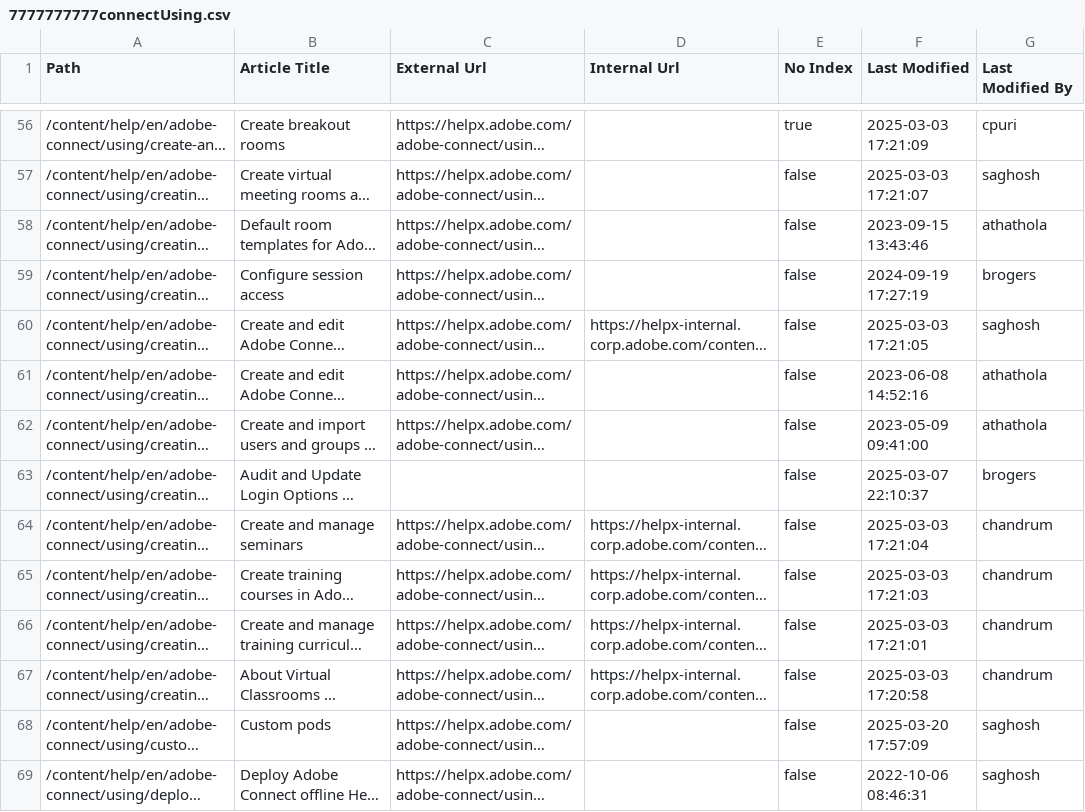
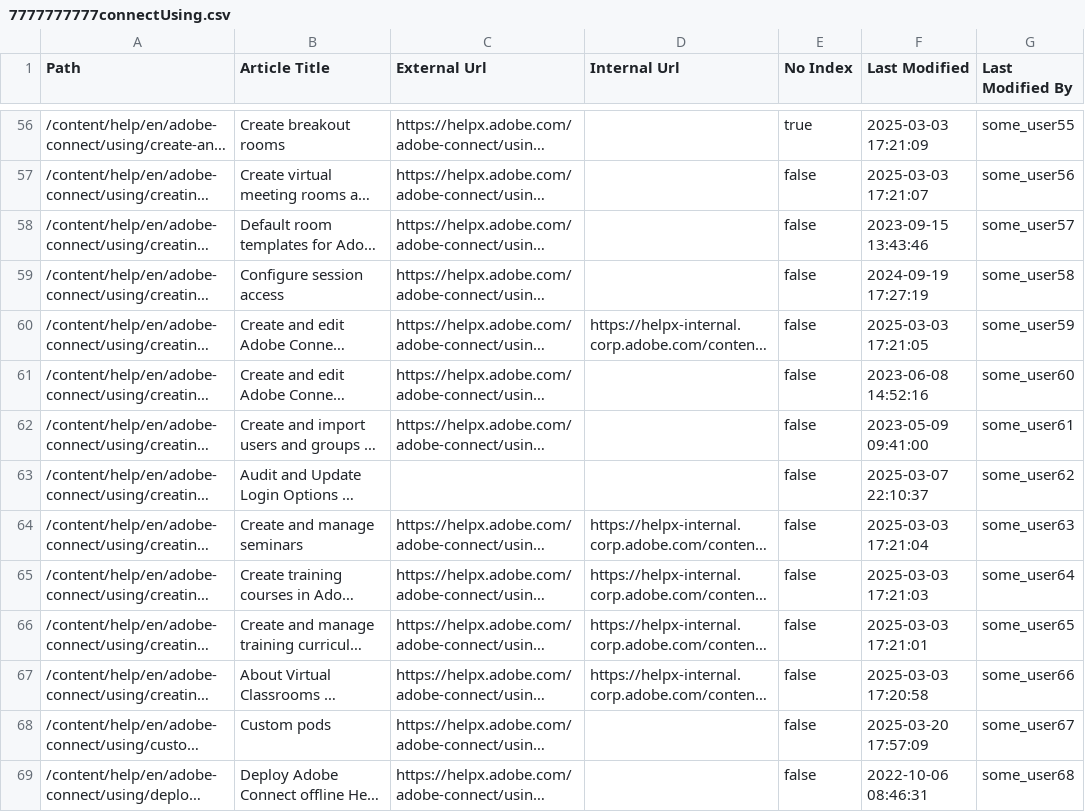
Before and after one commit to teachamantofish/cv, a CSV file: docs/demo/docdb_analyzer/7777777777connectUsing.csv, drawn as a sheet; only a part is shown, gaps mark what is left out; long unchanged cells end in …; the diff covers the shown part only; the diff names each change by its address in the sheet, - before the commit and + after, or states it on an @@ line.

```diff
--- a/docs/demo/docdb_analyzer/7777777777connectUsing.csv
+++ b/docs/demo/docdb_analyzer/7777777777connectUsing.csv
-G56 (Last Modified By): cpuri
+G56 (Last Modified By): some_user55
-G57 (Last Modified By): saghosh
+G57 (Last Modified By): some_user56
-G58 (Last Modified By): athathola
+G58 (Last Modified By): some_user57
-G59 (Last Modified By): brogers
+G59 (Last Modified By): some_user58
-G60 (Last Modified By): saghosh
+G60 (Last Modified By): some_user59
-G61 (Last Modified By): athathola
+G61 (Last Modified By): some_user60
-G62 (Last Modified By): athathola
+G62 (Last Modified By): some_user61
-G63 (Last Modified By): brogers
+G63 (Last Modified By): some_user62
-G64 (Last Modified By): chandrum
+G64 (Last Modified By): some_user63
-G65 (Last Modified By): chandrum
+G65 (Last Modified By): some_user64
-G66 (Last Modified By): chandrum
+G66 (Last Modified By): some_user65
-G67 (Last Modified By): chandrum
+G67 (Last Modified By): some_user66
-G68 (Last Modified By): saghosh
+G68 (Last Modified By): some_user67
-G69 (Last Modified By): saghosh
+G69 (Last Modified By): some_user68
```
Also changed, not shown: 182 edited cells elsewhere in this file, 1 other file.
